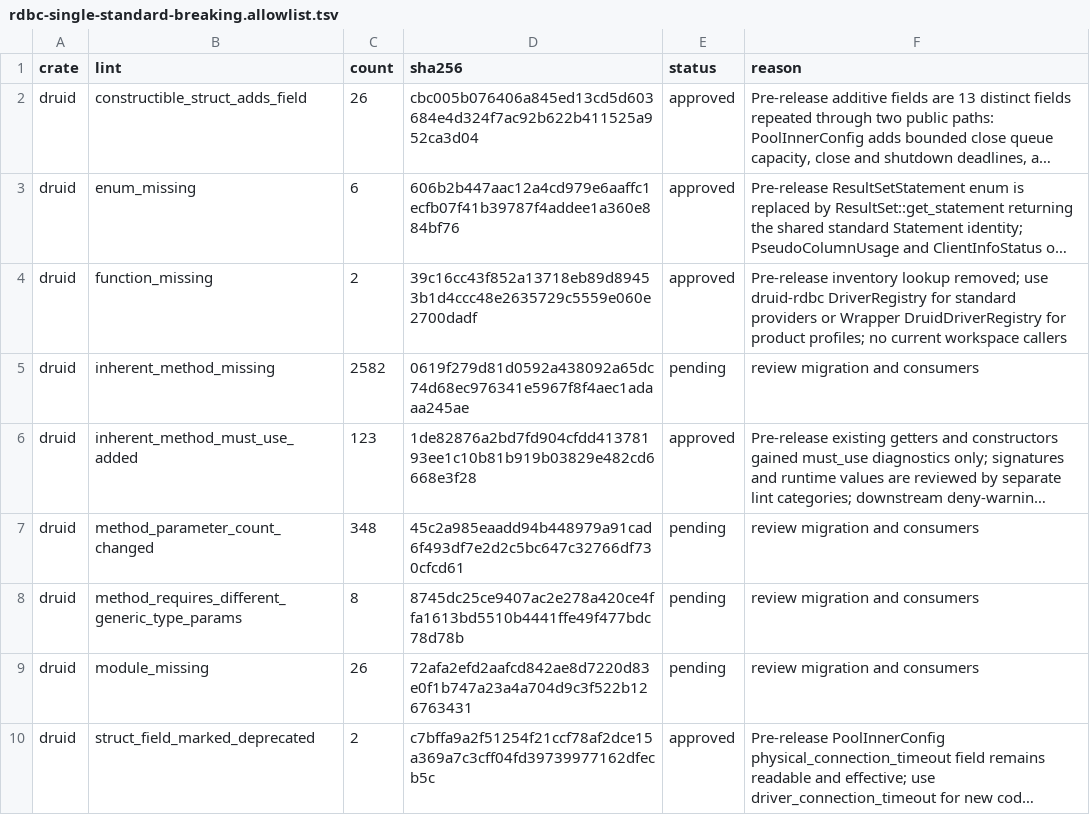
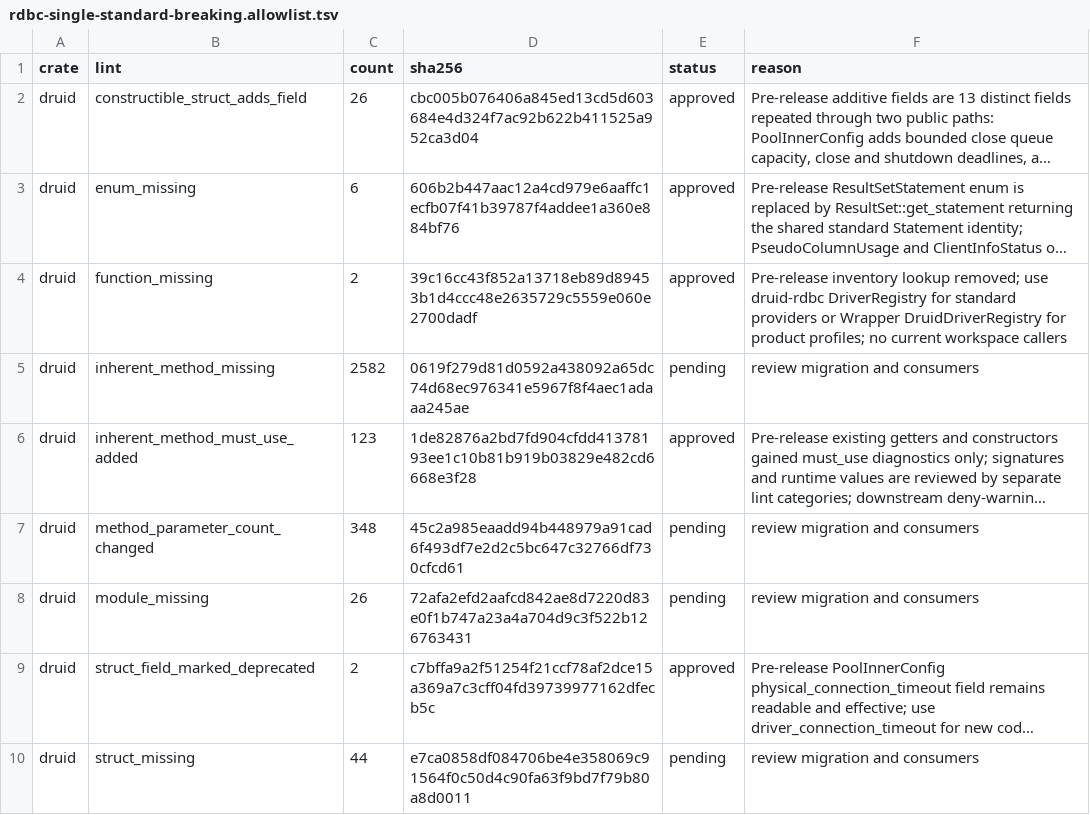
Before and after one commit to easy-4-rust/druid-rust, a TSV file: api/rdbc-single-standard-breaking.allowlist.tsv, drawn as a sheet; only a part is shown; the shorter side is filled out with more unchanged rows; long unchanged cells end in …; the diff names each change by its address in the sheet, - before the commit and + after, or states it on an @@ line.

Commit message:
docs(api): drop restored exception generic break

```diff
--- a/api/rdbc-single-standard-breaking.allowlist.tsv
+++ b/api/rdbc-single-standard-breaking.allowlist.tsv
-row 8: druid | method_requires_different_generic_type_params | 8 | 8745dc25ce9407ac2e278a420ce4ffa1613bd5510b4441ffe49f477bdc78d78b | pending | review migration and consumers
```
